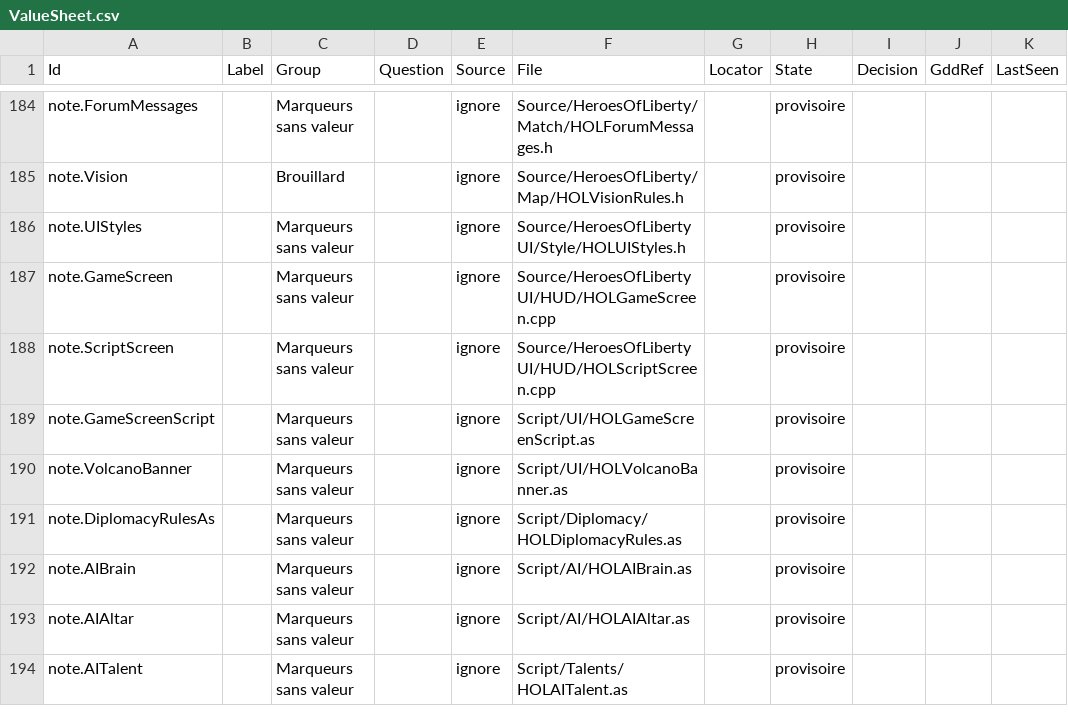
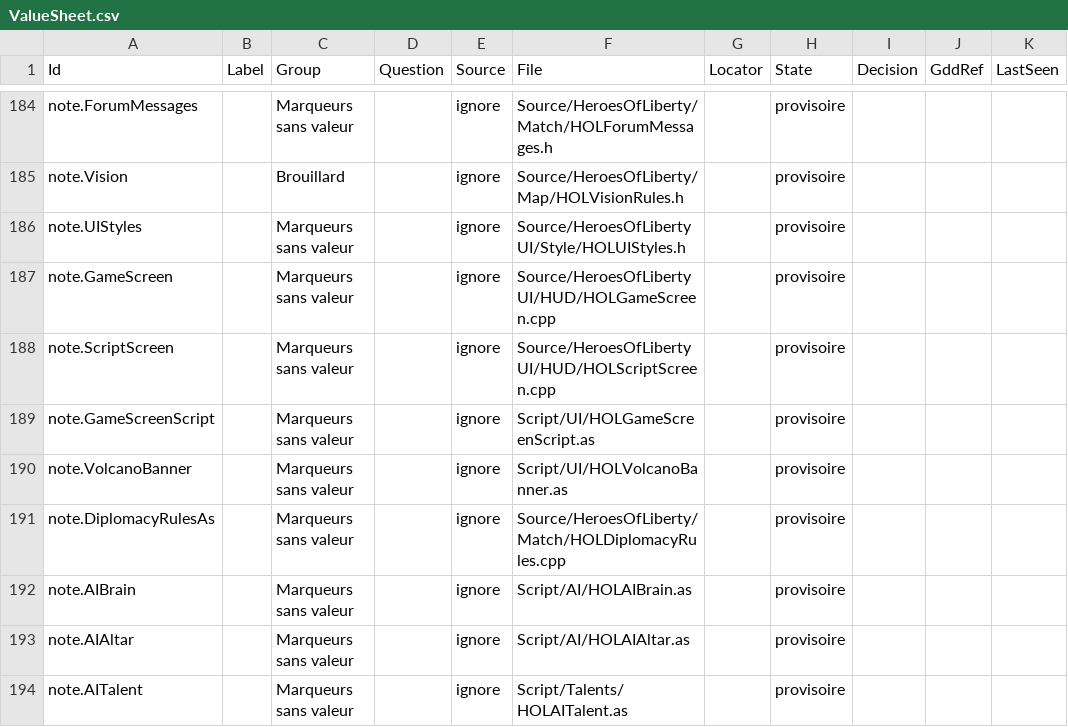
Before and after one commit to esdragor/MyCrusader, a CSV file: Tools/Data/ValueSheet.csv, drawn as a sheet; only a part is shown, gaps mark what is left out; the diff names each change by its address in the sheet, - before the commit and + after, or states it on an @@ line.

```diff
--- a/Tools/Data/ValueSheet.csv
+++ b/Tools/Data/ValueSheet.csv
-F191 (File): Script/Diplomacy/HOLDiplomacyRules.as
+F191 (File): Source/HeroesOfLiberty/Match/HOLDiplomacyRules.cpp
```
Also changed, not shown: Valeurs.csv, 1 other file.
